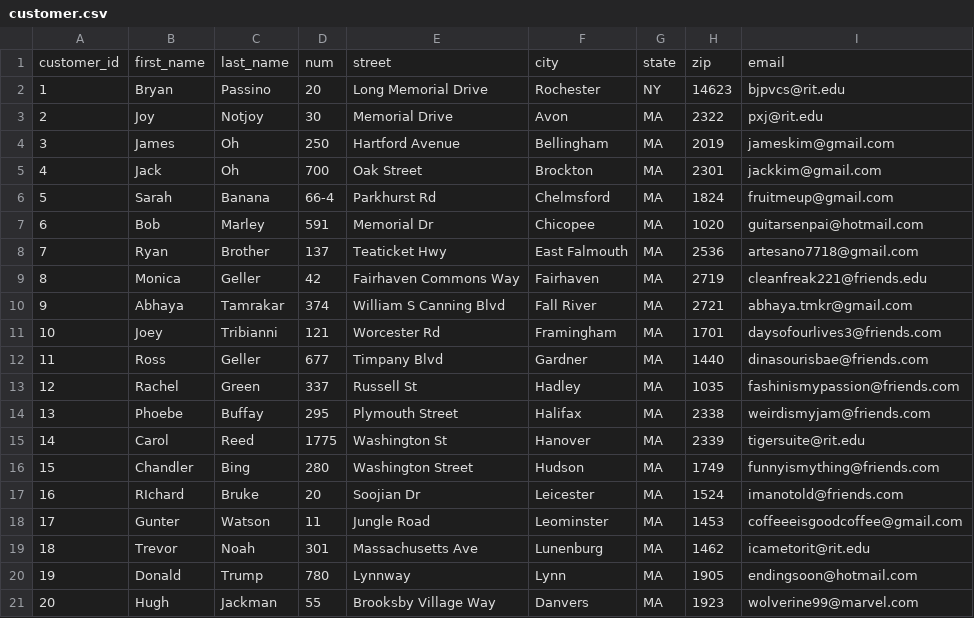
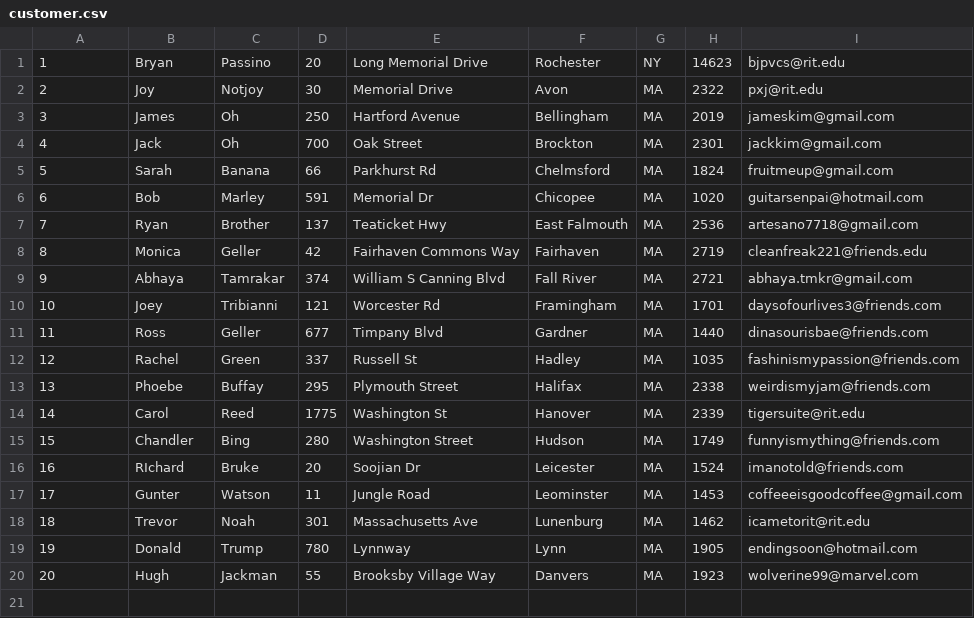
Before and after one commit to art4829/Retail_Database, a CSV file: src/Datasets/customer.csv, drawn as a sheet.

Commit message:
populated with customer info

```diff
--- a/src/Datasets/customer.csv
+++ b/src/Datasets/customer.csv
@@ -1,2 +1 @@
-customer_id,first_name,last_name,num,street,city,state,zip,email
 1,Bryan,Passino,20,Long Memorial Drive,Rochester,NY,14623,bjpvcs@rit.edu
@@ -5,3 +4,3 @@ customer_id,first_name,last_name,num,street,city,state,zip,email
 4,Jack,Oh,700,Oak Street,Brockton,MA,2301,jackkim@gmail.com
-5,Sarah,Banana,66-4,Parkhurst Rd,Chelmsford,MA,1824,fruitmeup@gmail.com
+5,Sarah,Banana,66,Parkhurst Rd,Chelmsford,MA,1824,fruitmeup@gmail.com
 6,Bob,Marley,591,Memorial Dr,Chicopee,MA,1020,guitarsenpai@hotmail.com
```
Also changed, not shown: 4 other files.
